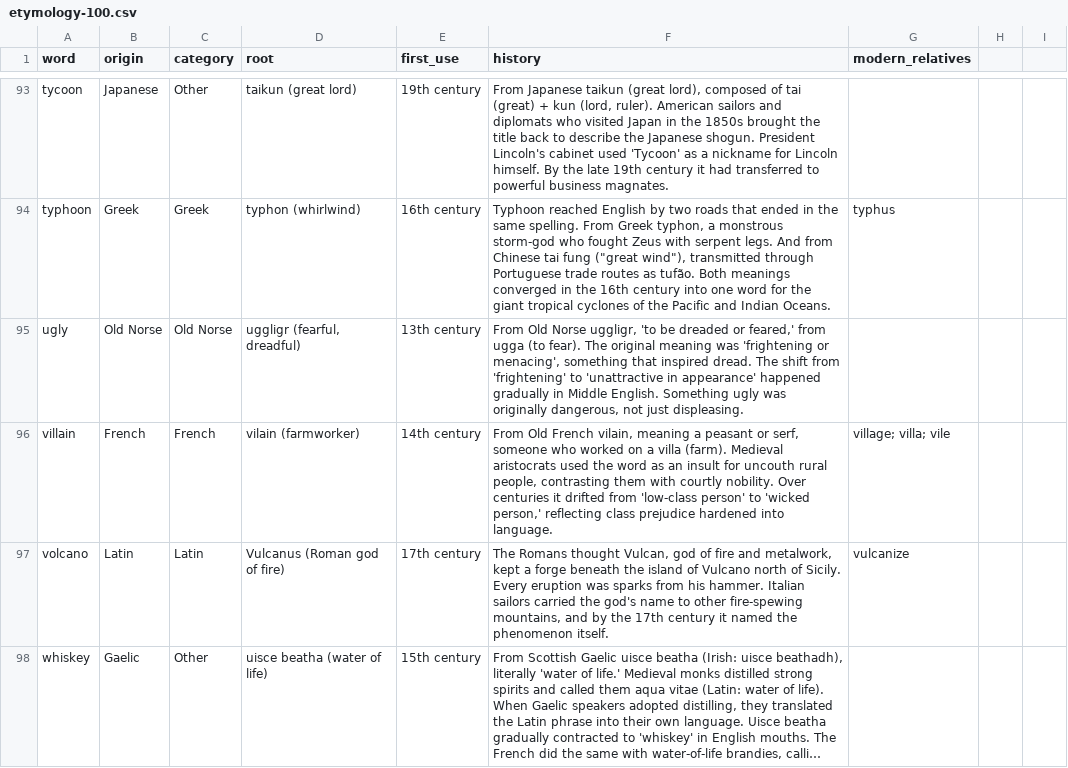
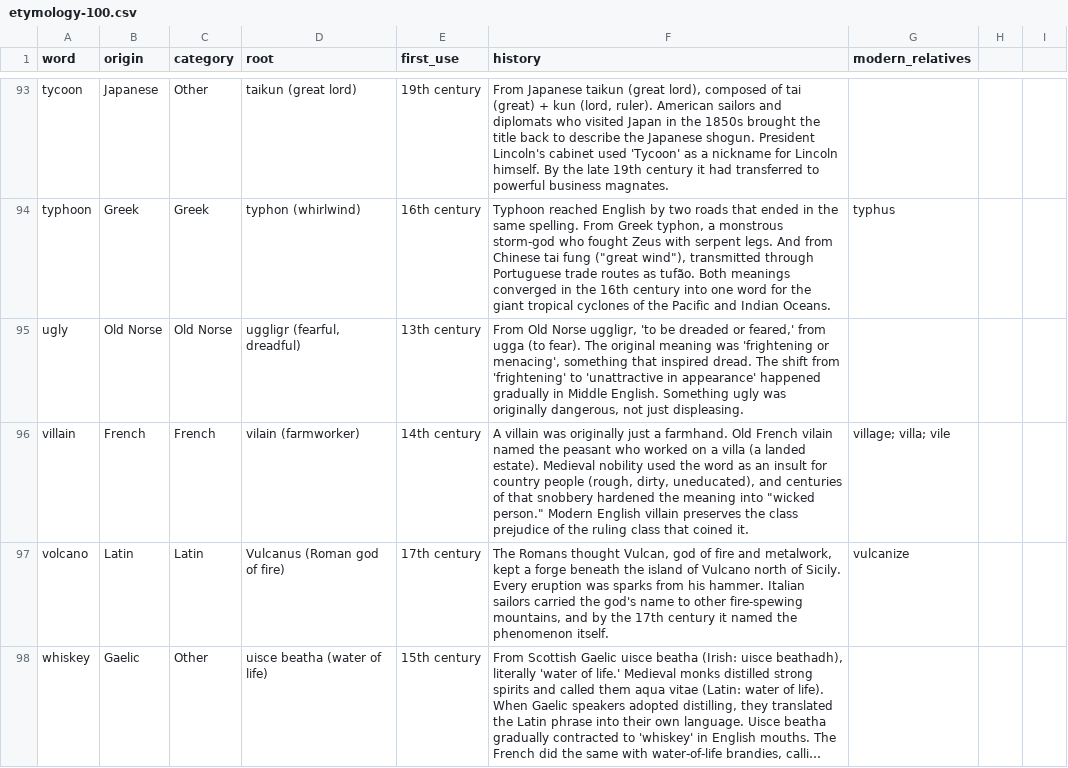
Before and after one commit to gdeetan/wordineer.com, a CSV file: data/etymology-100.csv, drawn as a sheet; only a part is shown, gaps mark what is left out; long unchanged cells end in …; the diff covers the shown part only.

Commit message:
copy(etymology-100): rewrite 10 more cards (batch 6) for structural variety
- Vary openers across admiral, alcohol, cotton, hazard, magazine, cliché,
  curfew, disease, restaurant, villain (reveal, reversal, game, sound,
  date-first, class-history)
- Facts unchanged; only the history field is rewritten
- "From [lang]..." openers now 25/100 (started at 81; 60 cards rewritten total)

```diff
--- a/data/etymology-100.csv
+++ b/data/etymology-100.csv
@@ -95,3 +95,3 @@ typhoon,Greek,Greek,typhon (whirlwind),16th century,"Typhoon reached English by
 ugly,Old Norse,Old Norse,"uggligr (fearful, dreadful)",13th century,"From Old Norse uggligr, 'to be dreaded or feared,' from ugga (to fear). The original meaning was 'frightening or menacing', something that inspired dread. The shift from 'frightening' to 'unattractive in appearance' happened gradually in Middle English. Something ugly was originally dangerous, not just displeasing.",
-villain,French,French,vilain (farmworker),14th century,"From Old French vilain, meaning a peasant or serf, someone who worked on a villa (farm). Medieval aristocrats used the word as an insult for uncouth rural people, contrasting them with courtly nobility. Over centuries it drifted from 'low-class person' to 'wicked person,' reflecting class prejudice hardened into language.",village; villa; vile
+villain,French,French,vilain (farmworker),14th century,"A villain was originally just a farmhand. Old French vilain named the peasant who worked on a villa (a landed estate). Medieval nobility used the word as an insult for country people (rough, dirty, uneducated), and centuries of that snobbery hardened the meaning into ""wicked person."" Modern English villain preserves the class prejudice of the ruling class that coined it.",village; villa; vile
 volcano,Latin,Latin,Vulcanus (Roman god of fire),17th century,"The Romans thought Vulcan, god of fire and metalwork, kept a forge beneath the island of Vulcano north of Sicily. Every eruption was sparks from his hammer. Italian sailors carried the god's name to other fire-spewing mountains, and by the 17th century it named the phenomenon itself.",vulcanize
```
Also changed, not shown: 9 edited cells elsewhere in this file, 2 other files.
